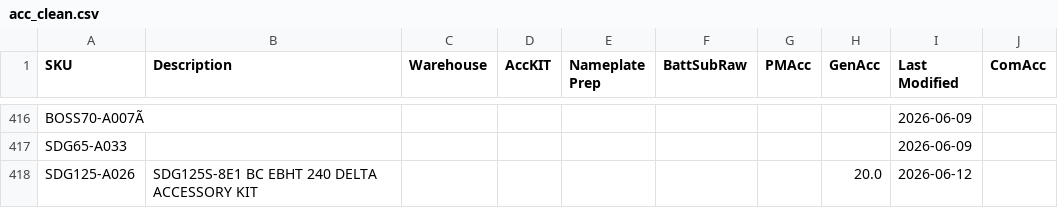
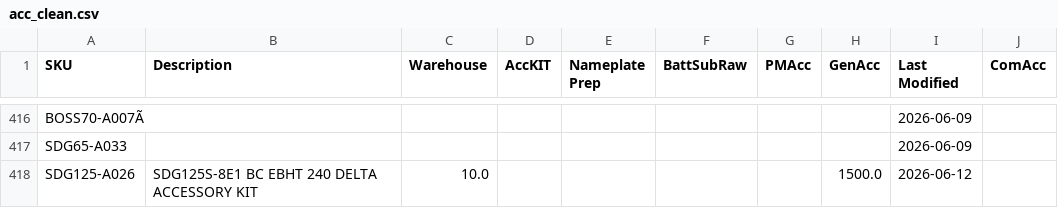
Before and after one commit to tritoan156/labor_model, a CSV file: data/acc_clean.csv, drawn as a sheet; only a part is shown, gaps mark what is left out; the diff names each change by its address in the sheet, - before the commit and + after, or states it on an @@ line.

Commit message:
Update accessory catalog via app (2 cells)

```diff
--- a/data/acc_clean.csv
+++ b/data/acc_clean.csv
-C418 (Warehouse): (empty)
+C418 (Warehouse): 10.0
-H418 (GenAcc): 20.0
+H418 (GenAcc): 1500.0
```
